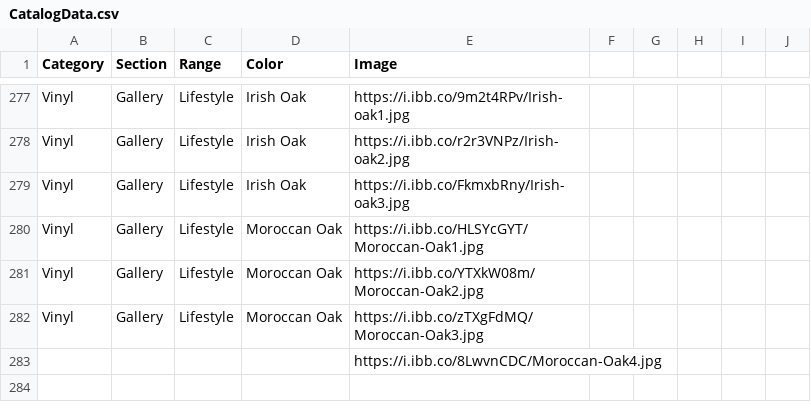
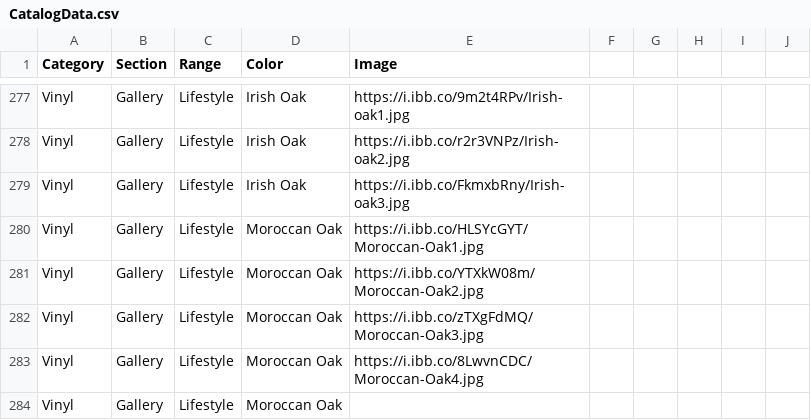
Before and after one commit to littleguy11/AspenAppData, a CSV file: CatalogData.csv, drawn as a sheet; only a part is shown, gaps mark what is left out; removed rows and columns are numbered as before the commit, all else as after; the diff names each change by its address in the sheet, - before the commit and + after, or states it on an @@ line.

Commit message:
Automated sync from Google Sheets

```diff
--- a/CatalogData.csv
+++ b/CatalogData.csv
-row 283:  |  |  |  | https://i.ibb.co/8LwvnCDC/Moroccan-Oak4.jpg
+row 283: Vinyl | Gallery | Lifestyle | Moroccan Oak | https://i.ibb.co/8LwvnCDC/Moroccan-Oak4.jpg
+row 284: Vinyl | Gallery | Lifestyle | Moroccan Oak
```
